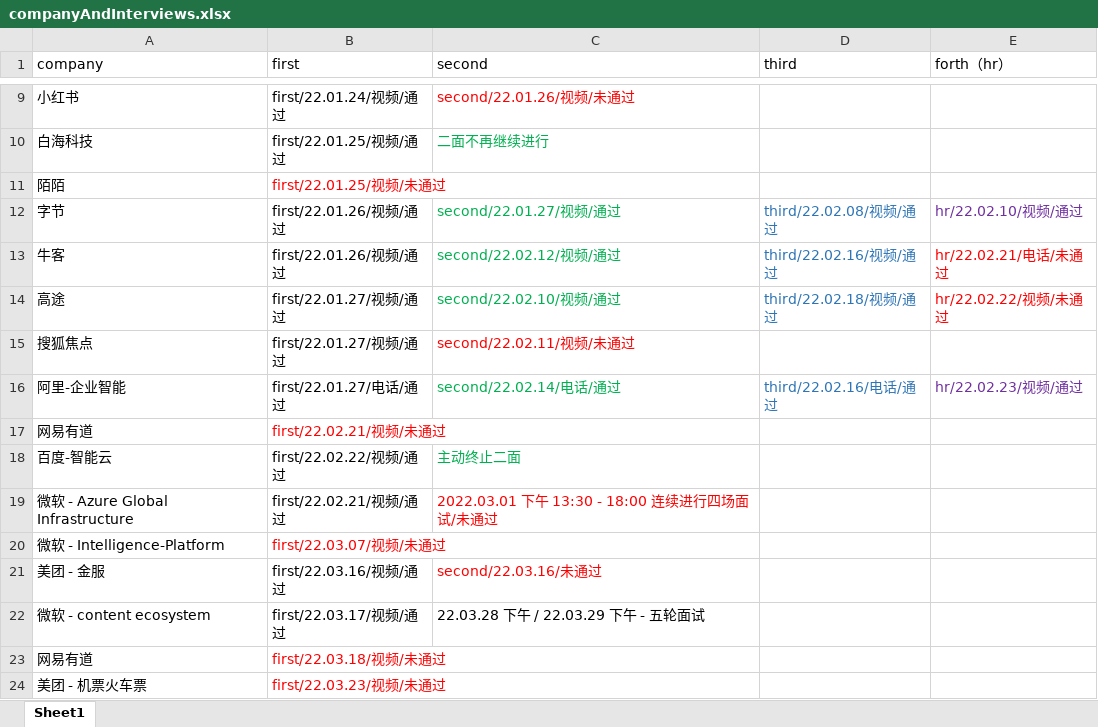
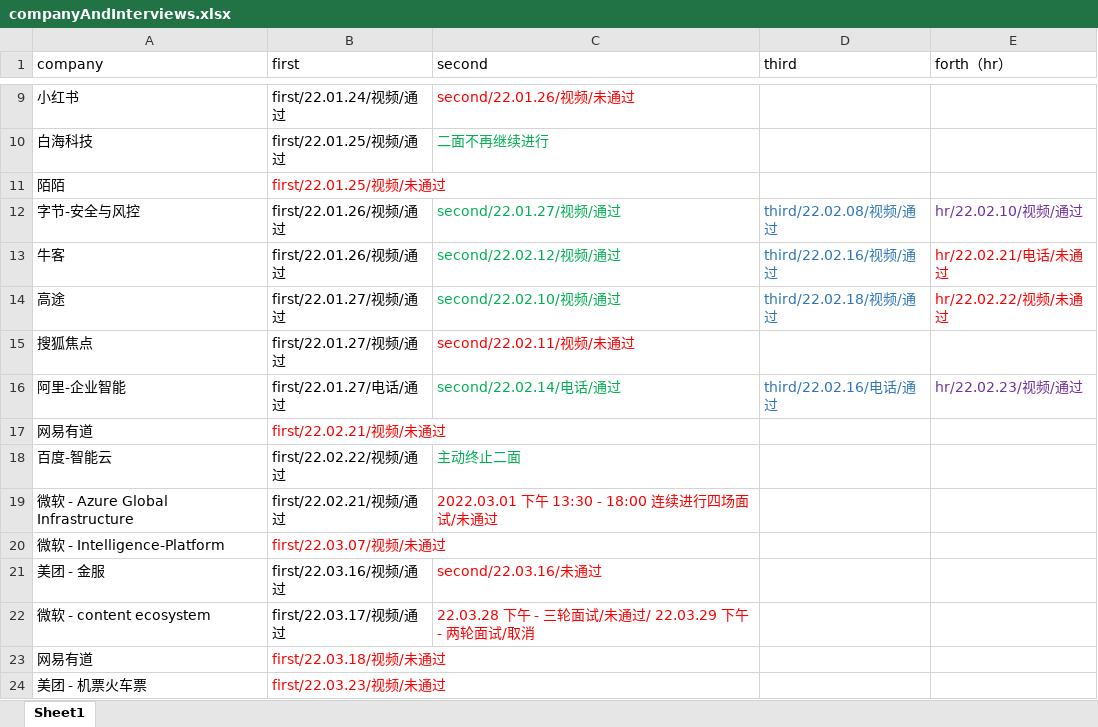
Before and after one commit to windofme1109/JavaScriptNotes, an Excel workbook: Interview/companyAndInterviews.xlsx, sheet Sheet1, drawn as a sheet; only a part is shown, gaps mark what is left out; values as stored, in another font and other column widths than the file's, no borders; the diff names each change by its address in the sheet, - before the commit and + after, or states it on an @@ line.

Commit message:
更新

```diff
--- a/Interview/companyAndInterviews.xlsx (sheet Sheet1)
+++ b/Interview/companyAndInterviews.xlsx (sheet Sheet1)
-A12 (company): 字节
+A12 (company): 字节-安全与风控
-C22 (second): 22.03.28 下午 / 22.03.29 下午 - 五轮面试
+C22 (second): 22.03.28 下午 - 三轮面试/未通过/ 22.03.29 下午 - 两轮面试/取消
-C22 text colour: black
+C22 text colour: #FF0000
```
